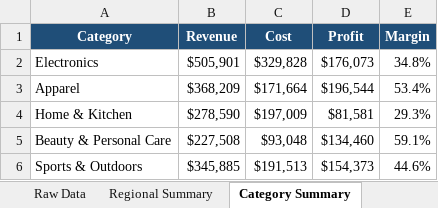
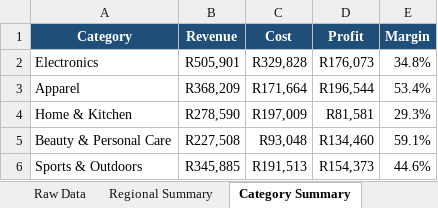
Before and after one commit to keatlegileLonkokile/retail-sales-performance-analysis, an Excel workbook: output/Sales_Performance_Report.xlsx, sheet Category Summary, drawn as a sheet; values as stored, in another font and other column widths than the file's, no borders; charts and pictures not drawn; the diff names each change by its address in the sheet, - before the commit and + after, or states it on an @@ line.

```diff
--- a/output/Sales_Performance_Report.xlsx (sheet Category Summary)
+++ b/output/Sales_Performance_Report.xlsx (sheet Category Summary)
-B2 (Revenue): $505,901
+B2 (Revenue): R505,901
-C2 (Cost): $329,828
+C2 (Cost): R329,828
-D2 (Profit): $176,073
+D2 (Profit): R176,073
-B3 (Revenue): $368,209
+B3 (Revenue): R368,209
-C3 (Cost): $171,664
+C3 (Cost): R171,664
-D3 (Profit): $196,544
+D3 (Profit): R196,544
-B4 (Revenue): $278,590
+B4 (Revenue): R278,590
-C4 (Cost): $197,009
+C4 (Cost): R197,009
-D4 (Profit): $81,581
+D4 (Profit): R81,581
-B5 (Revenue): $227,508
+B5 (Revenue): R227,508
-C5 (Cost): $93,048
+C5 (Cost): R93,048
-D5 (Profit): $134,460
+D5 (Profit): R134,460
-B6 (Revenue): $345,885
+B6 (Revenue): R345,885
-C6 (Cost): $191,513
+C6 (Cost): R191,513
-D6 (Profit): $154,373
+D6 (Profit): R154,373
```
Also changed, not shown: sheet Raw Data, sheet Product Summary, sheet Monthly Trend, sheet Store Performance, sheet Insights & Recommendations, sheet Regional Summary, formulas that keep their value, charts or pictures.
